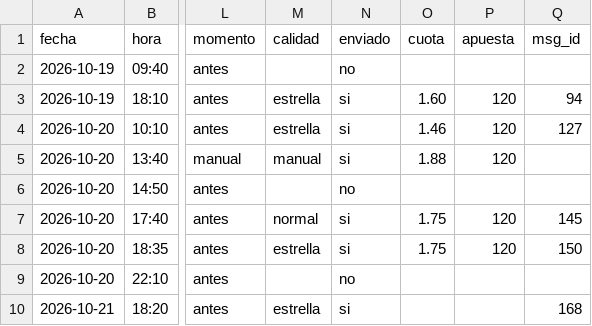
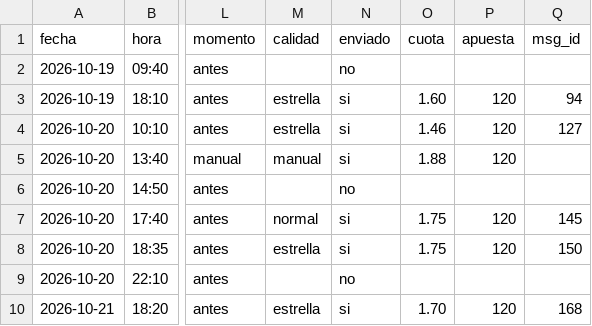
Before and after one commit to manuvaldespartera3-netizen/tt-avisador, a CSV file: picks.csv, drawn as a sheet; only a part is shown, gaps mark what is left out; the diff names each change by its address in the sheet, - before the commit and + after, or states it on an @@ line.

Commit message:
Historial de picks

```diff
--- a/picks.csv
+++ b/picks.csv
-O10 (cuota): (empty)
+O10 (cuota): 1.70
-P10 (apuesta): (empty)
+P10 (apuesta): 120
```
